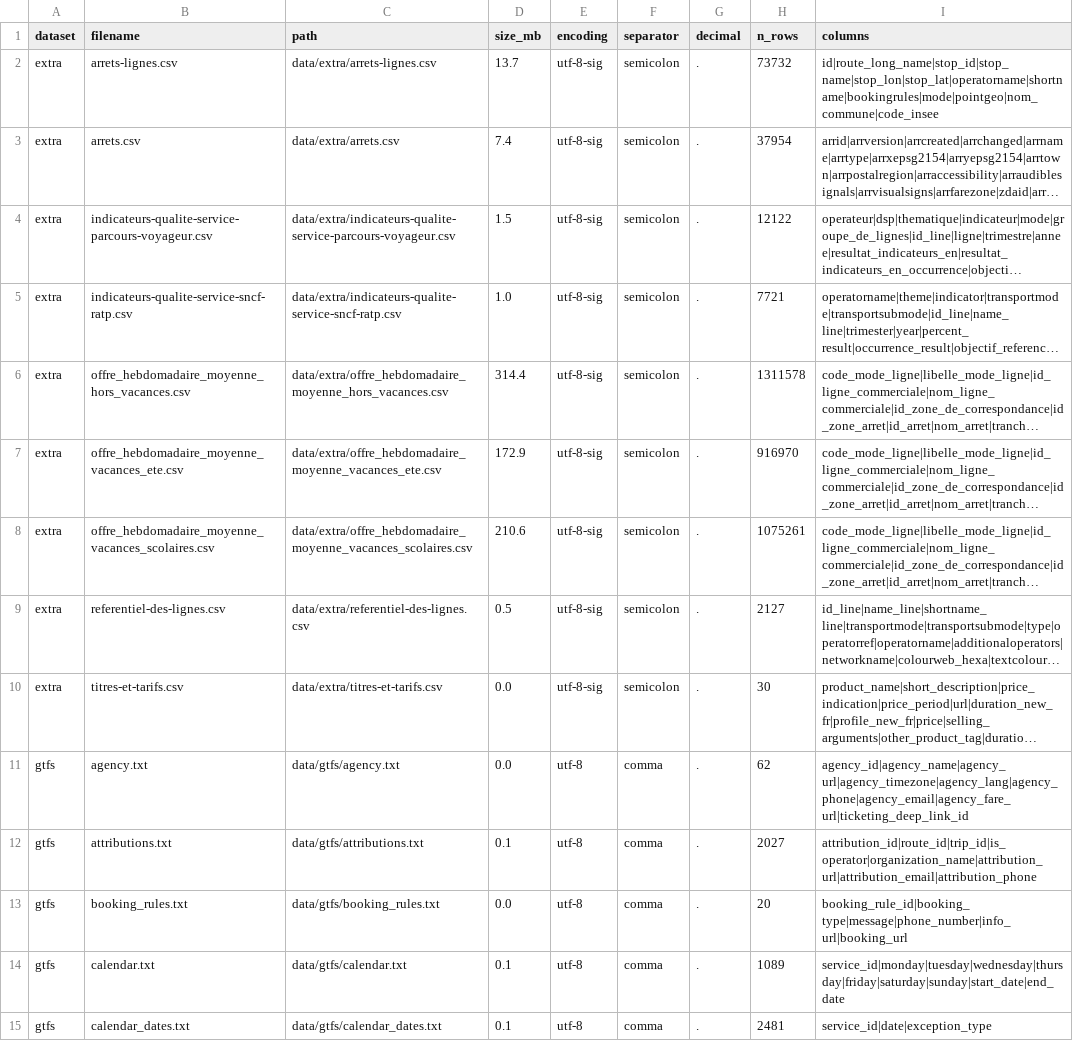
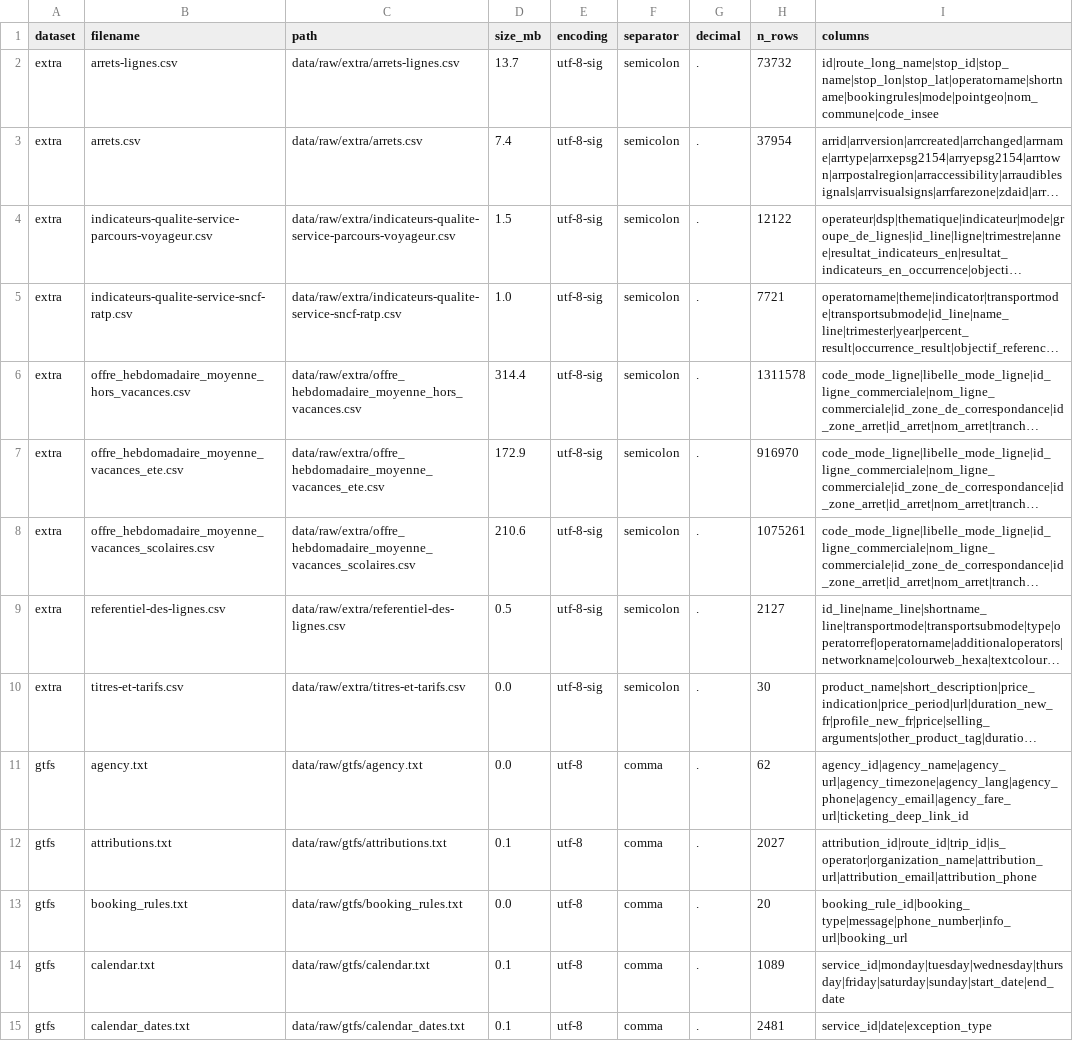
Before and after one commit to yahiaharireche/ai-agent, a CSV file: pipeline/inventory.csv, drawn as a sheet; only a part is shown; long unchanged cells end in …; the diff covers the shown part only; the diff names each change by its address in the sheet, - before the commit and + after, or states it on an @@ line.

Commit message:
Move ingest scripts out of data and separate raw data

```diff
--- a/pipeline/inventory.csv
+++ b/pipeline/inventory.csv
-C2 (path): data/extra/arrets-lignes.csv
+C2 (path): data/raw/extra/arrets-lignes.csv
-C3 (path): data/extra/arrets.csv
+C3 (path): data/raw/extra/arrets.csv
-C4 (path): data/extra/indicateurs-qualite-service-parcours-voyageur.csv
+C4 (path): data/raw/extra/indicateurs-qualite-service-parcours-voyageur.csv
-C5 (path): data/extra/indicateurs-qualite-service-sncf-ratp.csv
+C5 (path): data/raw/extra/indicateurs-qualite-service-sncf-ratp.csv
-C6 (path): data/extra/offre_hebdomadaire_moyenne_hors_vacances.csv
+C6 (path): data/raw/extra/offre_hebdomadaire_moyenne_hors_vacances.csv
-C7 (path): data/extra/offre_hebdomadaire_moyenne_vacances_ete.csv
+C7 (path): data/raw/extra/offre_hebdomadaire_moyenne_vacances_ete.csv
-C8 (path): data/extra/offre_hebdomadaire_moyenne_vacances_scolaires.csv
+C8 (path): data/raw/extra/offre_hebdomadaire_moyenne_vacances_scolaires.csv
-C9 (path): data/extra/referentiel-des-lignes.csv
+C9 (path): data/raw/extra/referentiel-des-lignes.csv
-C10 (path): data/extra/titres-et-tarifs.csv
+C10 (path): data/raw/extra/titres-et-tarifs.csv
-C11 (path): data/gtfs/agency.txt
+C11 (path): data/raw/gtfs/agency.txt
-C12 (path): data/gtfs/attributions.txt
+C12 (path): data/raw/gtfs/attributions.txt
-C13 (path): data/gtfs/booking_rules.txt
+C13 (path): data/raw/gtfs/booking_rules.txt
-C14 (path): data/gtfs/calendar.txt
+C14 (path): data/raw/gtfs/calendar.txt
-C15 (path): data/gtfs/calendar_dates.txt
+C15 (path): data/raw/gtfs/calendar_dates.txt
```
Also changed, not shown: 123 edited cells elsewhere in this file, 12 other files.
